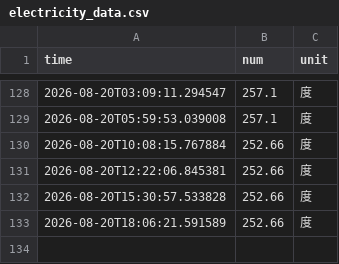
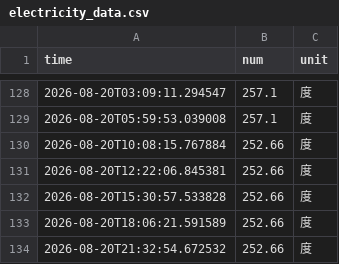
Before and after one commit to Chen-Rong-Zi/nju_electric_monitor, a CSV file: docs/data/electricity_data.csv, drawn as a sheet; only a part is shown, gaps mark what is left out; the diff names each change by its address in the sheet, - before the commit and + after, or states it on an @@ line.

```diff
--- a/docs/data/electricity_data.csv
+++ b/docs/data/electricity_data.csv
+row 134: 2026-08-20T21:32:54.672532 | 252.66 | 度
```
Also changed, not shown: 4 other files.
